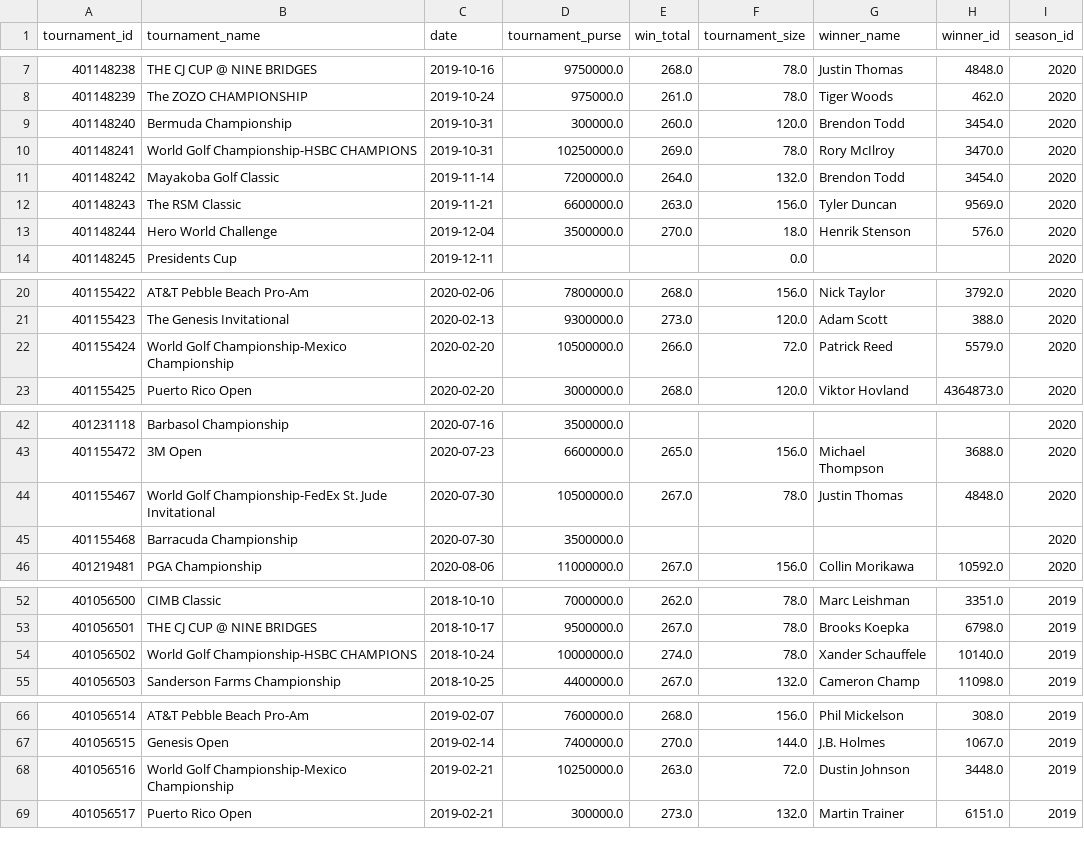
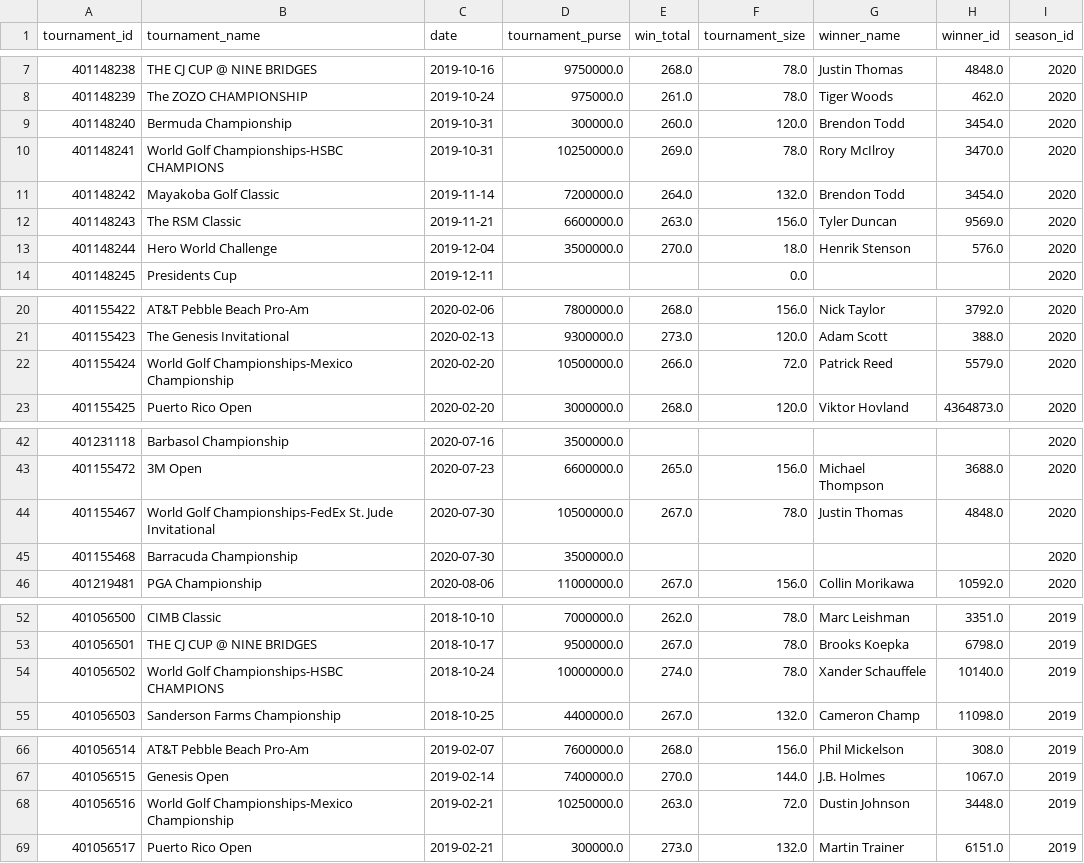
Before and after one commit to kevin-persaud-davis/PGA-portfolio-optimizer, a CSV file: data/processed/tournaments/mapped_tournaments/updated_espn_tournaments_2017_2020.csv, drawn as a sheet; only a part is shown, gaps mark what is left out; the diff covers the shown part only.

Commit message:
fixed spelling for WGC tournaments

```diff
--- a/data/processed/tournaments/mapped_tournaments/updated_espn_tournaments_2017_2020.csv
+++ b/data/processed/tournaments/mapped_tournaments/updated_espn_tournaments_2017_2020.csv
@@ -9,3 +9,3 @@ tournament_id,tournament_name,date,tournament_purse,win_total,tournament_size,wi
 401148240,Bermuda Championship,2019-10-31,300000.0,260.0,120.0,Brendon Todd,3454.0,2020
-401148241,World Golf Championship-HSBC CHAMPIONS,2019-10-31,10250000.0,269.0,78.0,Rory McIlroy,3470.0,2020
+401148241,World Golf Championships-HSBC CHAMPIONS,2019-10-31,10250000.0,269.0,78.0,Rory McIlroy,3470.0,2020
 401148242,Mayakoba Golf Classic,2019-11-14,7200000.0,264.0,132.0,Brendon Todd,3454.0,2020
@@ -21,3 +21,3 @@ tournament_id,tournament_name,date,tournament_purse,win_total,tournament_size,wi
 401155423,The Genesis Invitational,2020-02-13,9300000.0,273.0,120.0,Adam Scott,388.0,2020
-401155424,World Golf Championship-Mexico Championship,2020-02-20,10500000.0,266.0,72.0,Patrick Reed,5579.0,2020
+401155424,World Golf Championships-Mexico Championship,2020-02-20,10500000.0,266.0,72.0,Patrick Reed,5579.0,2020
 401155425,Puerto Rico Open,2020-02-20,3000000.0,268.0,120.0,Viktor Hovland,4364873.0,2020
@@ -43,3 +43,3 @@ tournament_id,tournament_name,date,tournament_purse,win_total,tournament_size,wi
 401155472,3M Open,2020-07-23,6600000.0,265.0,156.0,Michael Thompson,3688.0,2020
-401155467,World Golf Championship-FedEx St. Jude Invitational,2020-07-30,10500000.0,267.0,78.0,Justin Thomas,4848.0,2020
+401155467,World Golf Championships-FedEx St. Jude Invitational,2020-07-30,10500000.0,267.0,78.0,Justin Thomas,4848.0,2020
 401155468,Barracuda Championship,2020-07-30,3500000.0,,,,,2020
@@ -53,3 +53,3 @@ tournament_id,tournament_name,date,tournament_purse,win_total,tournament_size,wi
 401056501,THE CJ CUP @ NINE BRIDGES,2018-10-17,9500000.0,267.0,78.0,Brooks Koepka,6798.0,2019
-401056502,World Golf Championship-HSBC CHAMPIONS,2018-10-24,10000000.0,274.0,78.0,Xander Schauffele,10140.0,2019
+401056502,World Golf Championships-HSBC CHAMPIONS,2018-10-24,10000000.0,274.0,78.0,Xander Schauffele,10140.0,2019
 401056503,Sanderson Farms Championship,2018-10-25,4400000.0,267.0,132.0,Cameron Champ,11098.0,2019
@@ -67,3 +67,3 @@ tournament_id,tournament_name,date,tournament_purse,win_total,tournament_size,wi
 401056515,Genesis Open,2019-02-14,7400000.0,270.0,144.0,J.B. Holmes,1067.0,2019
-401056516,World Golf Championship-Mexico Championship,2019-02-21,10250000.0,263.0,72.0,Dustin Johnson,3448.0,2019
+401056516,World Golf Championships-Mexico Championship,2019-02-21,10250000.0,263.0,72.0,Dustin Johnson,3448.0,2019
 401056517,Puerto Rico Open,2019-02-21,300000.0,273.0,132.0,Martin Trainer,6151.0,2019
```
Also changed, not shown: 3 edited cells elsewhere in this file, 1 other file.
